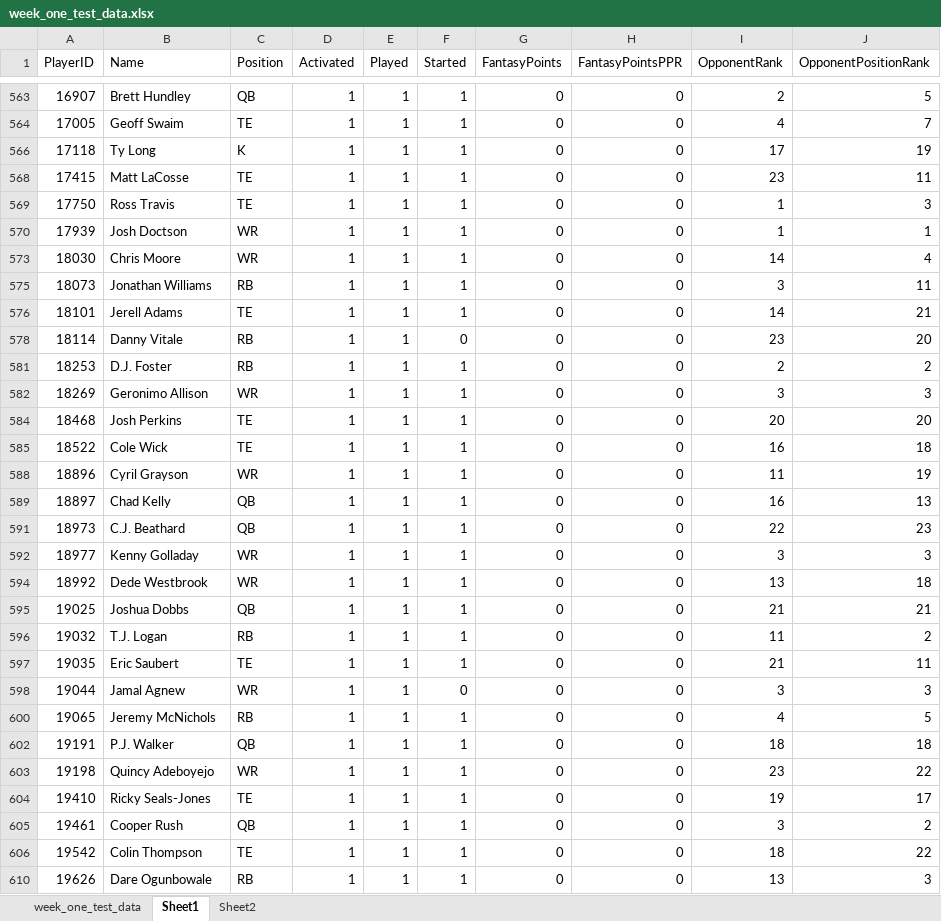
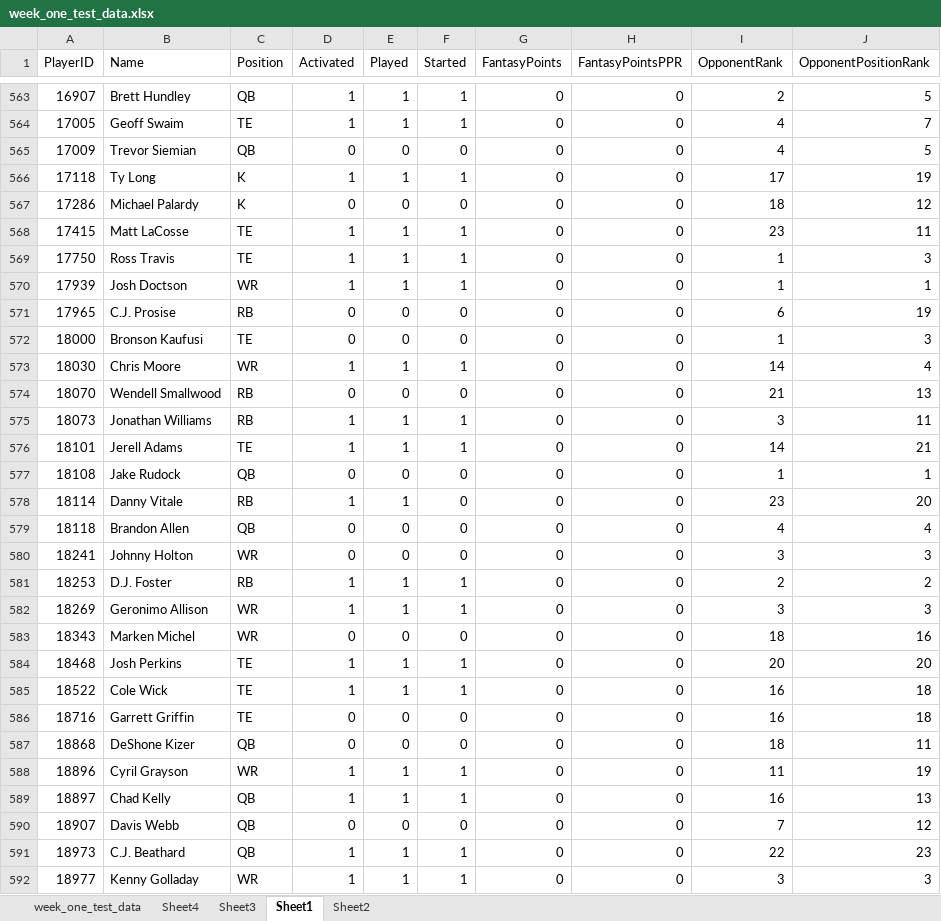
Before and after one commit to TBG1006/Fantasy-Football, an Excel workbook: week_one_test_data.xlsx, sheet Sheet1, drawn as a sheet; only a part is shown, gaps mark what is left out; the shorter side is filled out with more unchanged rows; values as stored, in another font and other column widths than the file's, no borders; the diff covers the shown part only; the diff names each change by its address in the sheet, - before the commit and + after, or states it on an @@ line.

```diff
--- a/week_one_test_data.xlsx (sheet Sheet1)
+++ b/week_one_test_data.xlsx (sheet Sheet1)
+sheet tab: Sheet4
+sheet tab: Sheet3
@@ row 565 unhidden: 17009 | Trevor Siemian | QB | 0 | 0 | 0 | 0 | 0 | 4 | 5 @@
@@ row 567 unhidden: 17286 | Michael Palardy | K | 0 | 0 | 0 | 0 | 0 | 18 | 12 @@
@@ row 571 unhidden: 17965 | C.J. Prosise | RB | 0 | 0 | 0 | 0 | 0 | 6 | 19 @@
@@ row 572 unhidden: 18000 | Bronson Kaufusi | TE | 0 | 0 | 0 | 0 | 0 | 1 | 3 @@
@@ row 574 unhidden: 18070 | Wendell Smallwood | RB | 0 | 0 | 0 | 0 | 0 | 21 | 13 @@
@@ row 577 unhidden: 18108 | Jake Rudock | QB | 0 | 0 | 0 | 0 | 0 | 1 | 1 @@
@@ row 579 unhidden: 18118 | Brandon Allen | QB | 0 | 0 | 0 | 0 | 0 | 4 | 4 @@
@@ row 580 unhidden: 18241 | Johnny Holton | WR | 0 | 0 | 0 | 0 | 0 | 3 | 3 @@
@@ row 583 unhidden: 18343 | Marken Michel | WR | 0 | 0 | 0 | 0 | 0 | 18 | 16 @@
@@ row 586 unhidden: 18716 | Garrett Griffin | TE | 0 | 0 | 0 | 0 | 0 | 16 | 18 @@
@@ row 587 unhidden: 18868 | DeShone Kizer | QB | 0 | 0 | 0 | 0 | 0 | 18 | 11 @@
@@ row 590 unhidden: 18907 | Davis Webb | QB | 0 | 0 | 0 | 0 | 0 | 7 | 12 @@
```
Also changed, not shown: 125 hidden or unhidden rows elsewhere in this sheet, sheet week_one_test_data, charts or pictures, 3 other files.
